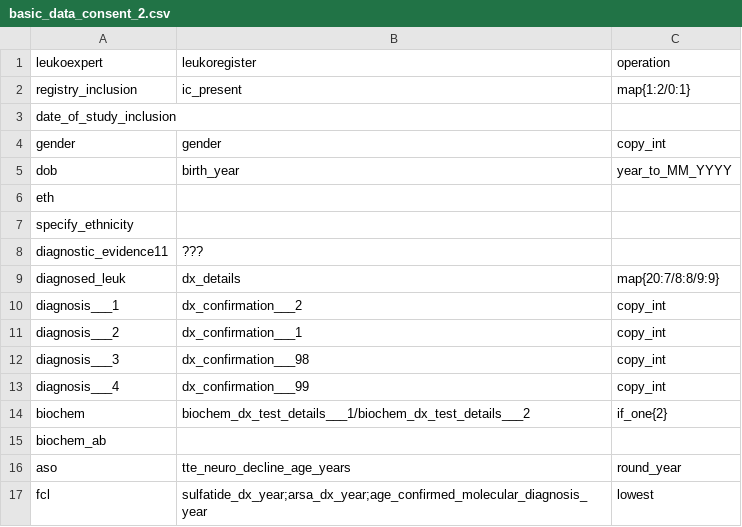
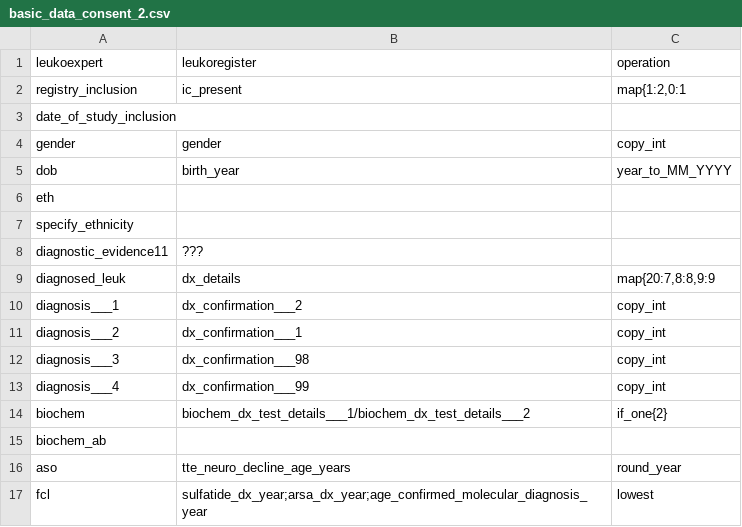
Before and after one commit to antidodo/Leukoexpert-Mapping, a CSV file: Mapping_Leukoregister_to_Leukoexpert/mapping_csvs/basic_data_consent_2.csv, drawn as a sheet.

```diff
--- a/Mapping_Leukoregister_to_Leukoexpert/mapping_csvs/basic_data_consent_2.csv
+++ b/Mapping_Leukoregister_to_Leukoexpert/mapping_csvs/basic_data_consent_2.csv
@@ -1,3 +1,3 @@
 leukoexpert,leukoregister,operation
-registry_inclusion,ic_present,map{1:2/0:1}
+registry_inclusion,ic_present,"map{1:2,0:1"
 date_of_study_inclusion
@@ -8,3 +8,3 @@ specify_ethnicity
 diagnostic_evidence11,???
-diagnosed_leuk,dx_details,map{20:7/8:8/9:9}
+diagnosed_leuk,dx_details,"map{20:7,8:8,9:9"
 diagnosis___1,dx_confirmation___2,copy_int
```
Also changed, not shown: Mapping_Exel_to_Leukoregister/mapping_csvs/diagnostic_confirmation.csv, Mapping_Exel_to_Leukoregister/mapping_csvs/output_template.csv, 9 other files.
